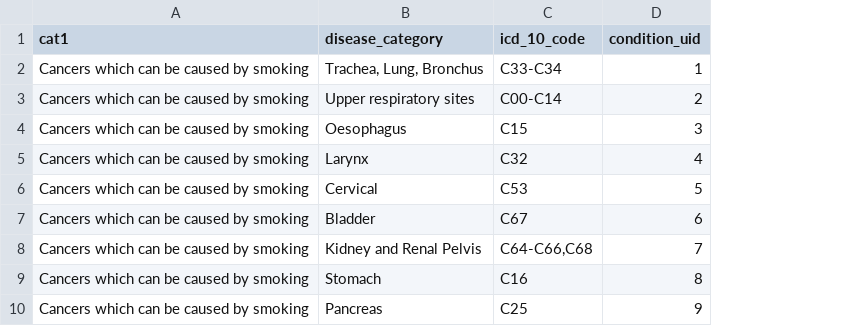
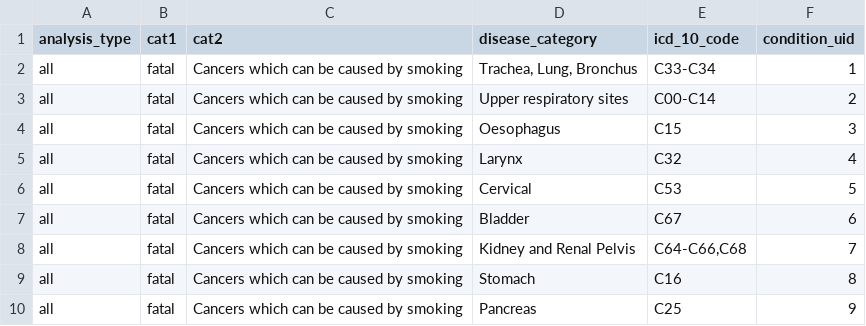
Before and after one commit to ianbatesncc/aafractions.ncc, a CSV file: data-raw/sa_conditions.csv, drawn as a sheet; only a part is shown; addresses are those after the commit; the diff names each change by its address in the sheet, - before the commit and + after, or states it on an @@ line.

Commit message:
[data-raw] Version field to lowercase ...

```diff
--- a/data-raw/sa_conditions.csv
+++ b/data-raw/sa_conditions.csv
+column A (analysis_type), rows 2-10: all all
+column B (cat1), rows 2-10: all fatal
-C1: cat1
+C1: cat2
```
Also changed, not shown: data-raw/aa_fractions.csv, data-raw/aa_versions.csv, 16 other files.
